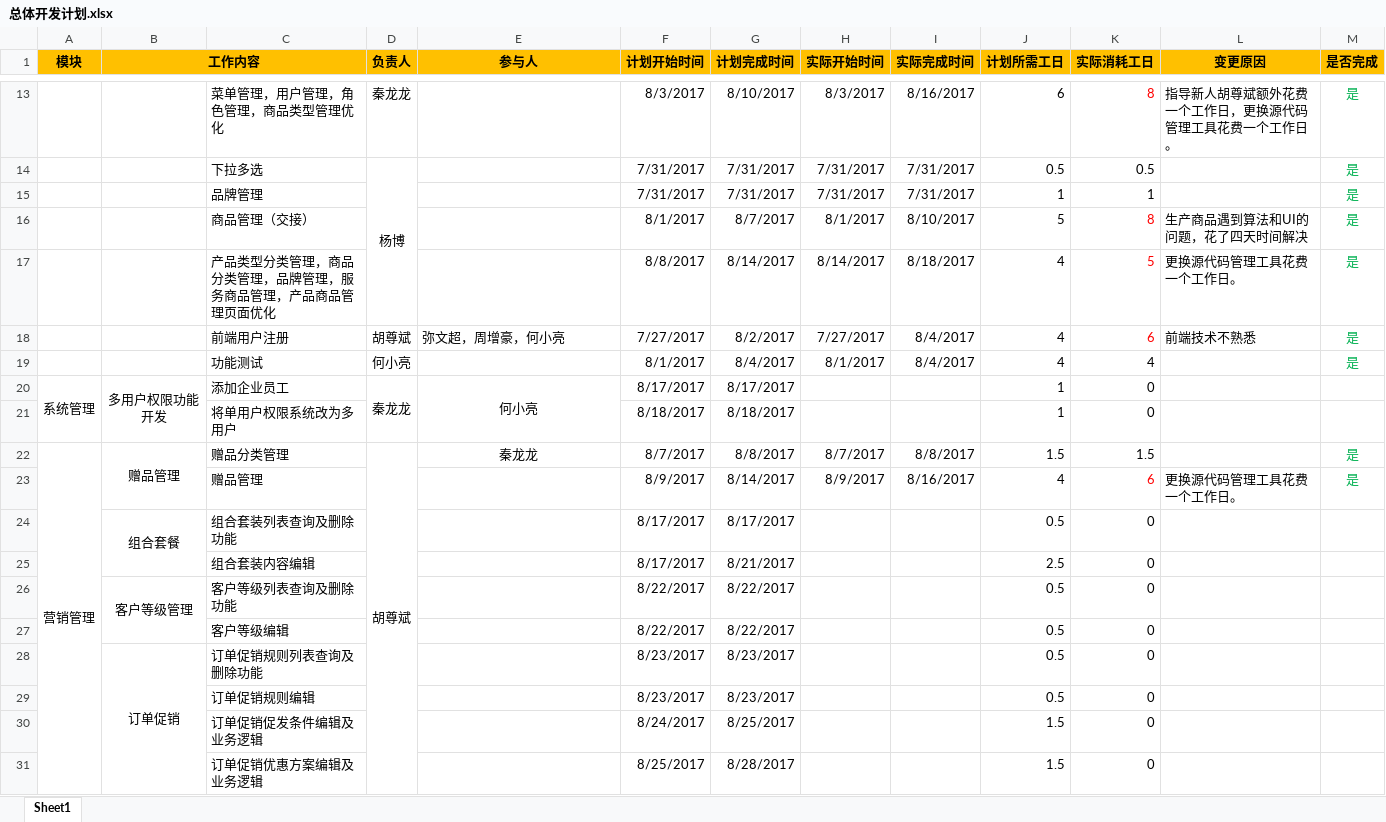
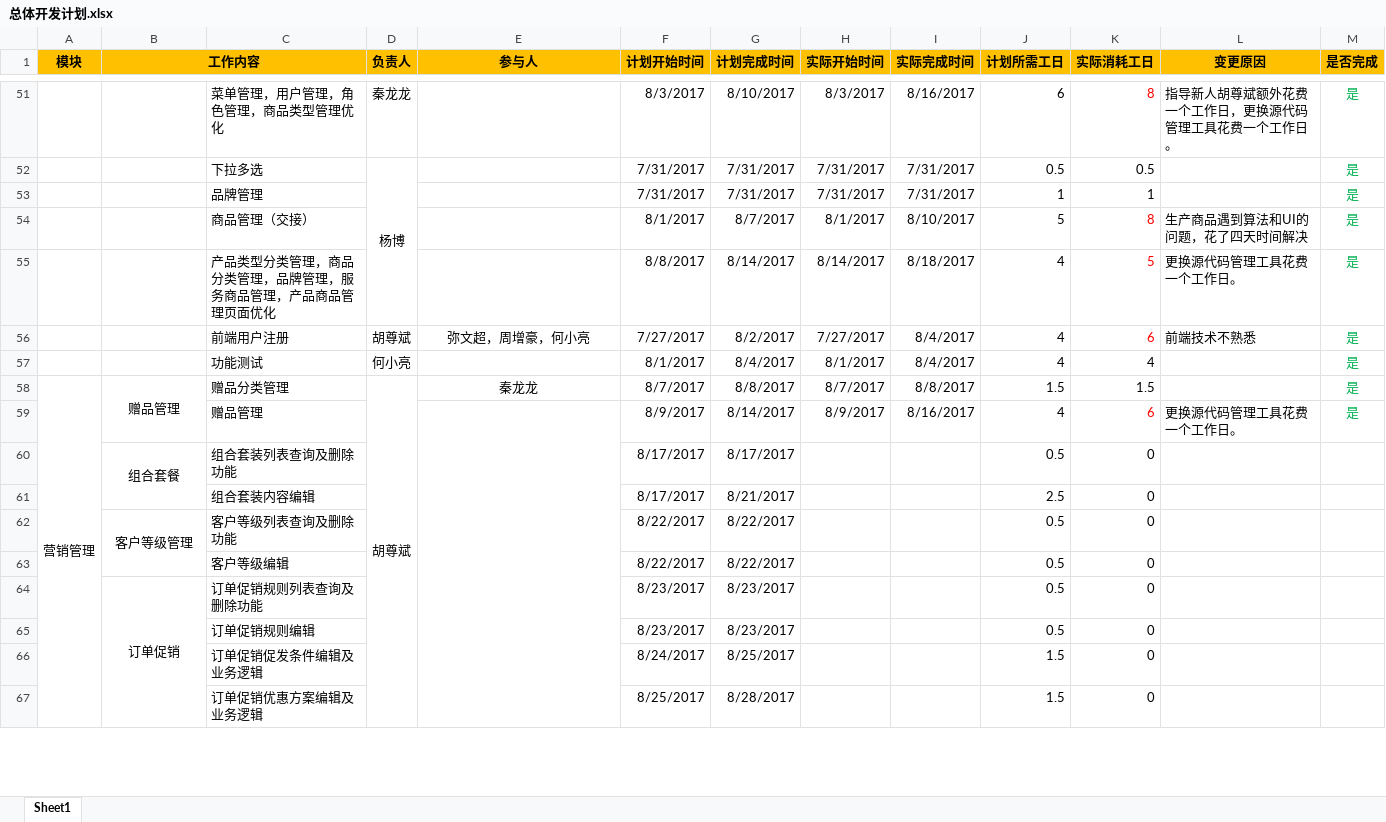
Before and after one commit to dewimi/Hogon.B2B, an Excel workbook: Plans/总体开发计划.xlsx, sheet Sheet1, drawn as a sheet; only a part is shown, gaps mark what is left out; values as stored, in another font and other column widths than the file's, no borders; removed rows and columns are numbered as before the commit, all else as after; the diff covers the shown part only; the diff names each change by its address in the sheet, - before the commit and + after, or states it on an @@ line.

```diff
--- a/Plans/总体开发计划.xlsx (sheet Sheet1)
+++ b/Plans/总体开发计划.xlsx (sheet Sheet1)
-E56 alignment: left
+E56 alignment: center
-row 20: 系统管理 | 多用户权限功能开发 | 添加企业员工 | 秦龙龙 | 何小亮 | 8/17/2017 | 8/17/2017 |  |  | 1 | 0
-row 21:  |  | 将单用户权限系统改为多用户 |  |  | 8/18/2017 | 8/18/2017 |  |  | 1 | 0
+E59:E73 merged
```
Also changed, not shown: 39 added rows, 1 removed row, 5 edited cells, cell formats and merged cells elsewhere in this sheet, 36 other files.
